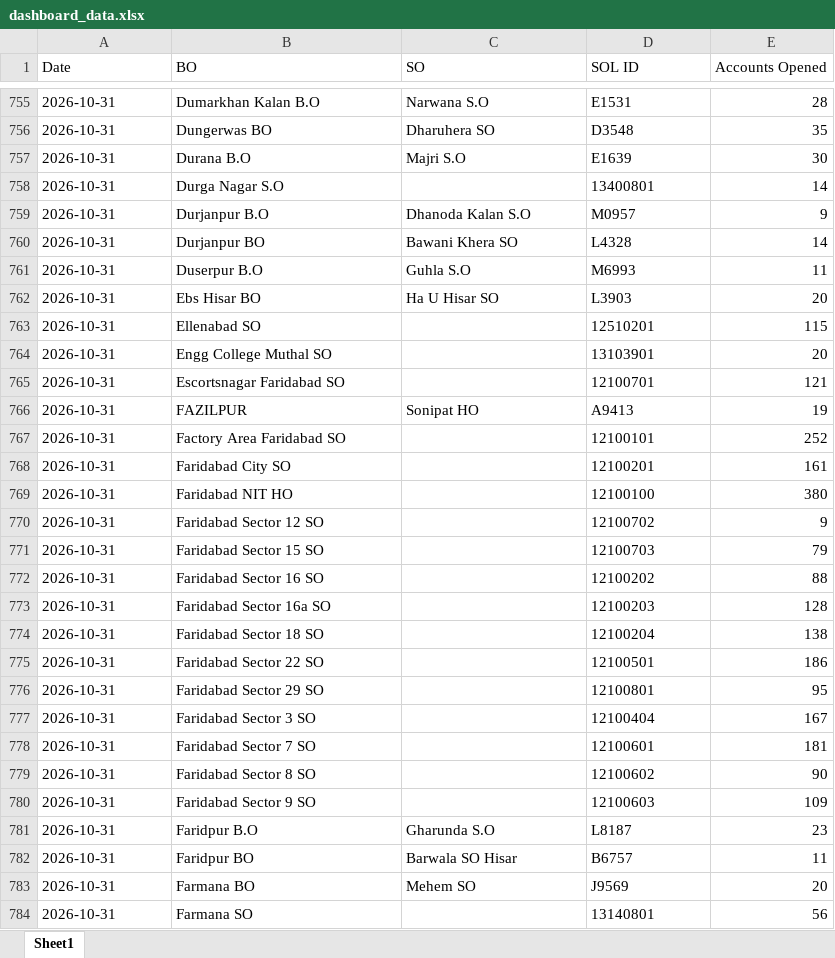
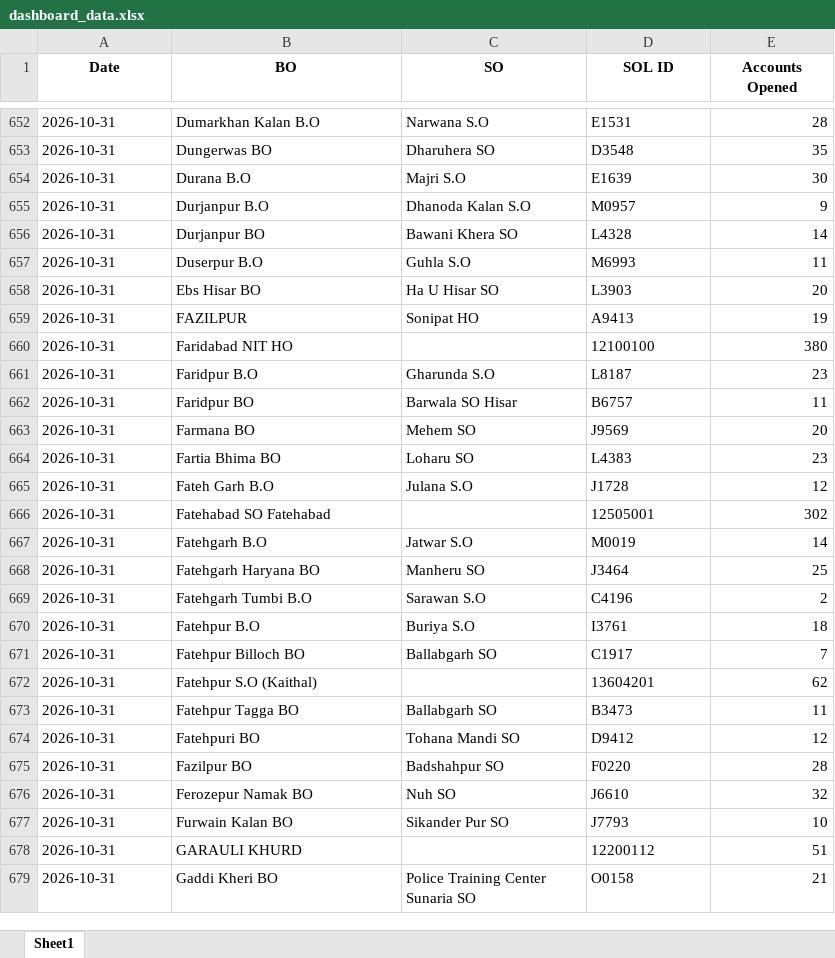
Before and after one commit to vcharyanaco-tech/BO-dashboard, an Excel workbook: data/dashboard_data.xlsx, sheet Sheet1, drawn as a sheet; only a part is shown, gaps mark what is left out; the shorter side is filled out with more unchanged rows; values as stored, in another font and other column widths than the file's, no borders; the diff covers the shown part only; the diff names each change by its address in the sheet, - before the commit and + after, or states it on an @@ line.

```diff
--- a/data/dashboard_data.xlsx (sheet Sheet1)
+++ b/data/dashboard_data.xlsx (sheet Sheet1)
@@ A1:E1 bold: off → on, alignment: left → center @@
-row 758: 2026-10-31 | Durga Nagar S.O |  | 13400801 | 14
-row 763: 2026-10-31 | Ellenabad SO |  | 12510201 | 115
-row 764: 2026-10-31 | Engg College Muthal SO |  | 13103901 | 20
-row 765: 2026-10-31 | Escortsnagar Faridabad SO |  | 12100701 | 121
-row 767: 2026-10-31 | Factory Area Faridabad SO |  | 12100101 | 252
-row 768: 2026-10-31 | Faridabad City SO |  | 12100201 | 161
-row 770: 2026-10-31 | Faridabad Sector 12 SO |  | 12100702 | 9
-row 771: 2026-10-31 | Faridabad Sector 15 SO |  | 12100703 | 79
-row 772: 2026-10-31 | Faridabad Sector 16 SO |  | 12100202 | 88
-row 773: 2026-10-31 | Faridabad Sector 16a SO |  | 12100203 | 128
-row 774: 2026-10-31 | Faridabad Sector 18 SO |  | 12100204 | 138
-row 775: 2026-10-31 | Faridabad Sector 22 SO |  | 12100501 | 186
-row 776: 2026-10-31 | Faridabad Sector 29 SO |  | 12100801 | 95
-row 777: 2026-10-31 | Faridabad Sector 3 SO |  | 12100404 | 167
-row 778: 2026-10-31 | Faridabad Sector 7 SO |  | 12100601 | 181
-row 779: 2026-10-31 | Faridabad Sector 8 SO |  | 12100602 | 90
-row 780: 2026-10-31 | Faridabad Sector 9 SO |  | 12100603 | 109
-row 784: 2026-10-31 | Farmana SO |  | 13140801 | 56
```
Also changed, not shown: 427 removed rows elsewhere in this sheet, 2 other files.
